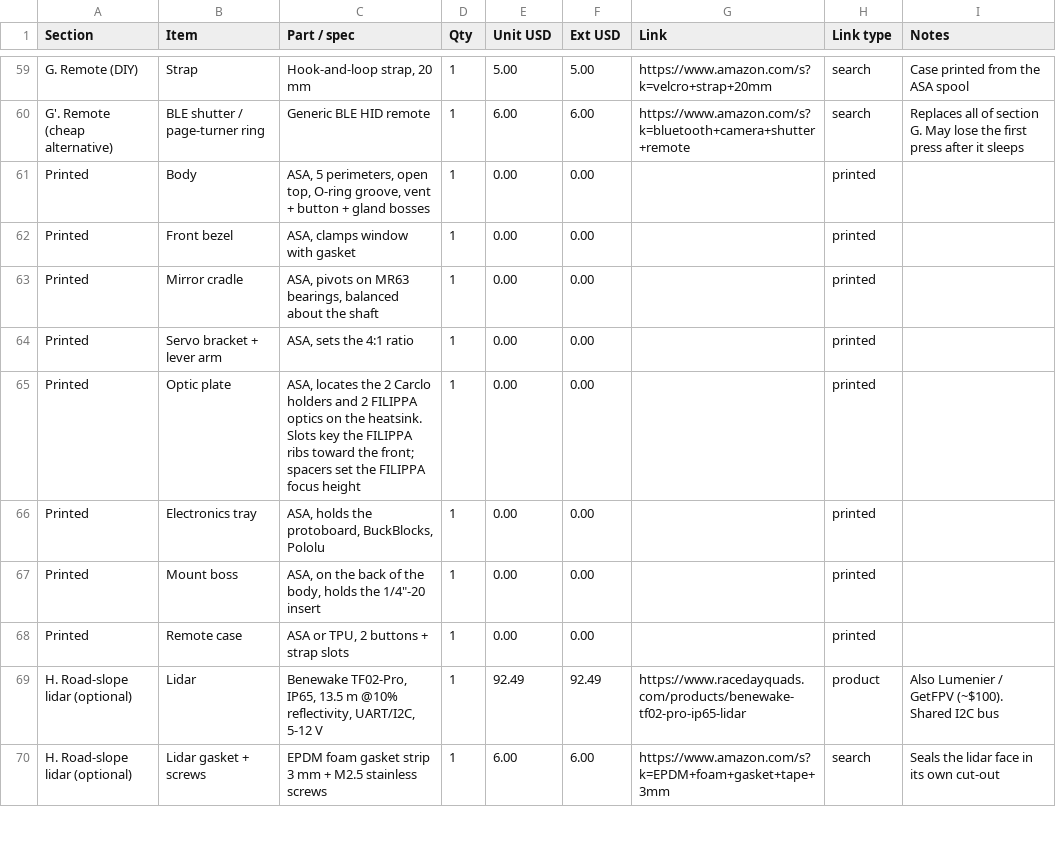
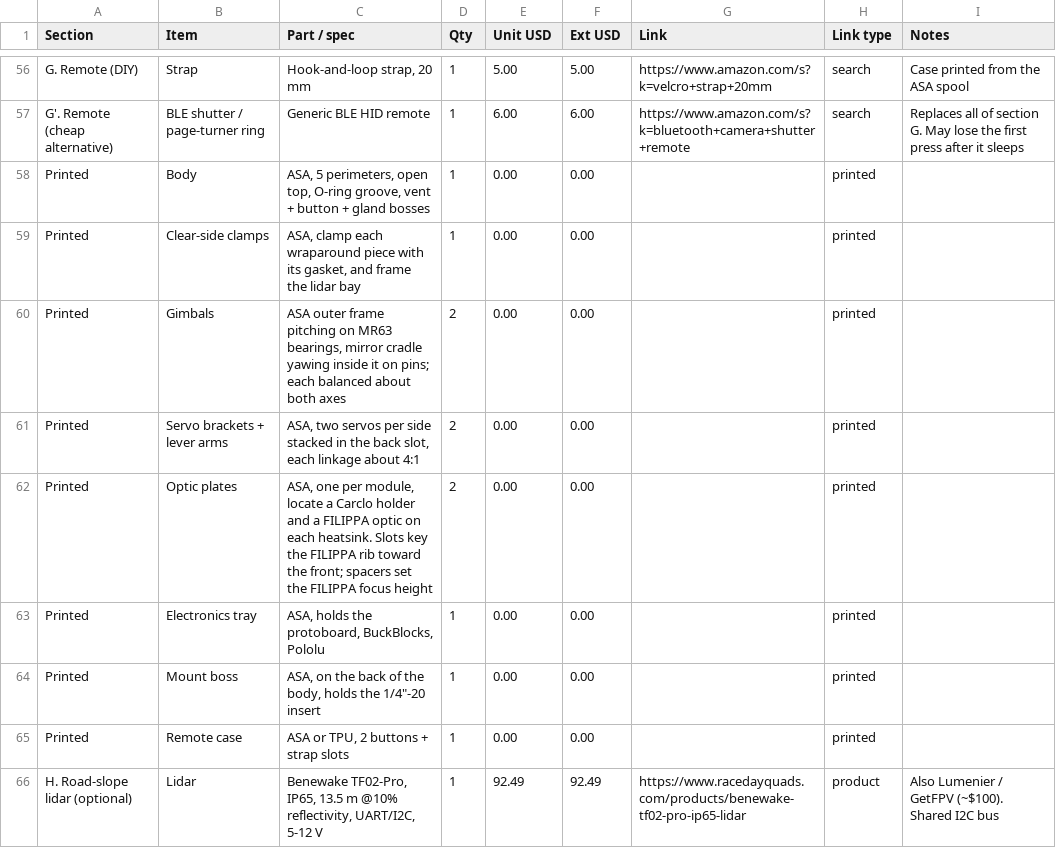
Before and after one commit to nijaba/euc-stabilized-headlight, a CSV file: hardware/BOM.csv, drawn as a sheet; only a part is shown, gaps mark what is left out; the shorter side is filled out with more unchanged rows; the diff covers the shown part only.

```diff
--- a/hardware/BOM.csv
+++ b/hardware/BOM.csv
@@ -61,6 +58,6 @@ G'. Remote (cheap alternative),BLE shutter / page-turner ring,Generic BLE HID re
 Printed,Body,"ASA, 5 perimeters, open top, O-ring groove, vent + button + gland bosses",1,0.00,0.00,,printed,
-Printed,Front bezel,"ASA, clamps window with gasket",1,0.00,0.00,,printed,
-Printed,Mirror cradle,"ASA, pivots on MR63 bearings, balanced about the shaft",1,0.00,0.00,,printed,
-Printed,Servo bracket + lever arm,"ASA, sets the 4:1 ratio",1,0.00,0.00,,printed,
-Printed,Optic plate,"ASA, locates the 2 Carclo holders and 2 FILIPPA optics on the heatsink. Slots key the FILIPPA ribs toward the front; spacers set the FILIPPA focus height",1,0.00,0.00,,printed,
+Printed,Clear-side clamps,"ASA, clamp each wraparound piece with its gasket, and frame the lidar bay",1,0.00,0.00,,printed,
+Printed,Gimbals,"ASA outer frame pitching on MR63 bearings, mirror cradle yawing inside it on pins; each balanced about both axes",2,0.00,0.00,,printed,
+Printed,Servo brackets + lever arms,"ASA, two servos per side stacked in the back slot, each linkage about 4:1",2,0.00,0.00,,printed,
+Printed,Optic plates,"ASA, one per module, locate a Carclo holder and a FILIPPA optic on each heatsink. Slots key the FILIPPA rib toward the front; spacers set the FILIPPA focus height",2,0.00,0.00,,printed,
 Printed,Electronics tray,"ASA, holds the protoboard, BuckBlocks, Pololu",1,0.00,0.00,,printed,
```
Also changed, not shown: 2 added rows, 6 removed rows and 21 edited cells elsewhere in this file, 9 other files.
